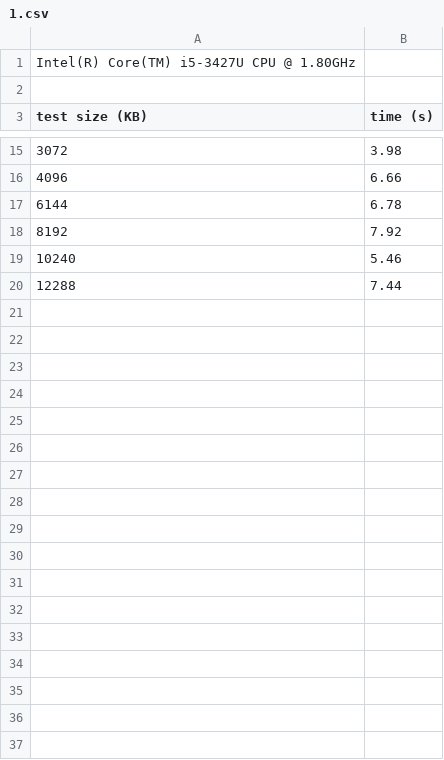
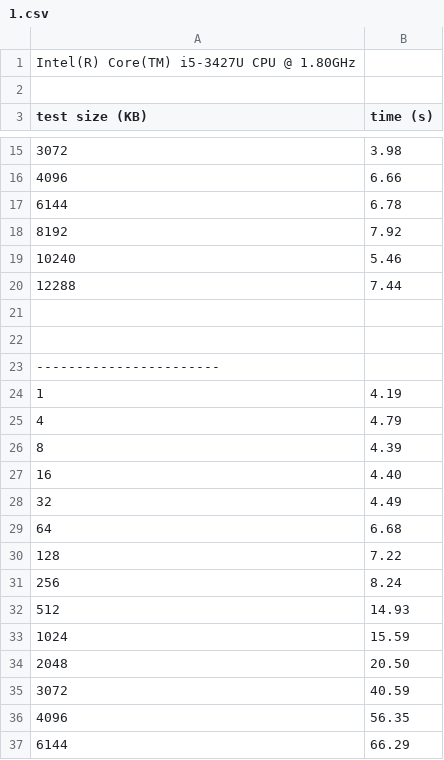
Before and after one commit to junjiek/cs3210-assign1, a CSV file: 1.csv, drawn as a sheet; only a part is shown, gaps mark what is left out; the diff covers the shown part only.

```diff
--- a/1.csv
+++ b/1.csv
@@ -20 +20,18 @@ test size (KB),  time (s)
 12288, 7.44
+
+
+-----------------------
+1, 4.19
+4, 4.79
+8, 4.39
+16, 4.40
+32, 4.49
+64, 6.68
+128, 7.22
+256, 8.24
+512, 14.93
+1024, 15.59
+2048, 20.50
+3072, 40.59
+4096, 56.35
+6144, 66.29
```
Also changed, not shown: 21 added rows elsewhere in this file, 2 other files.
